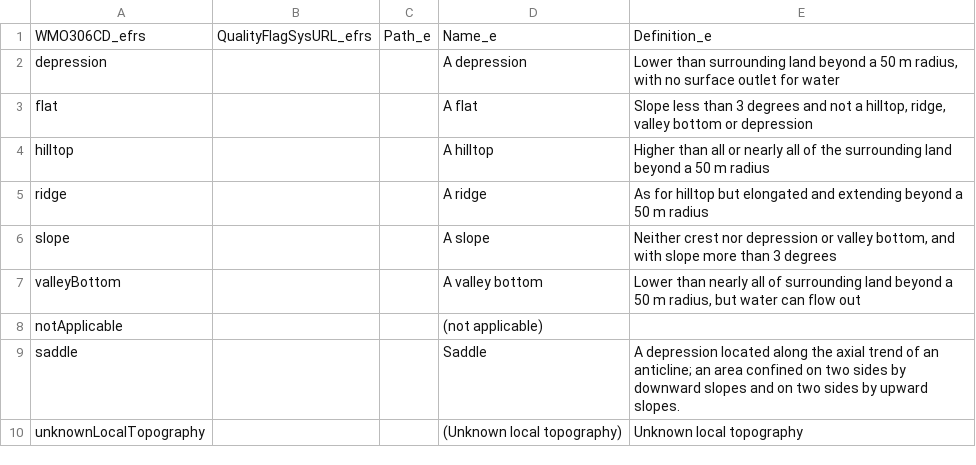
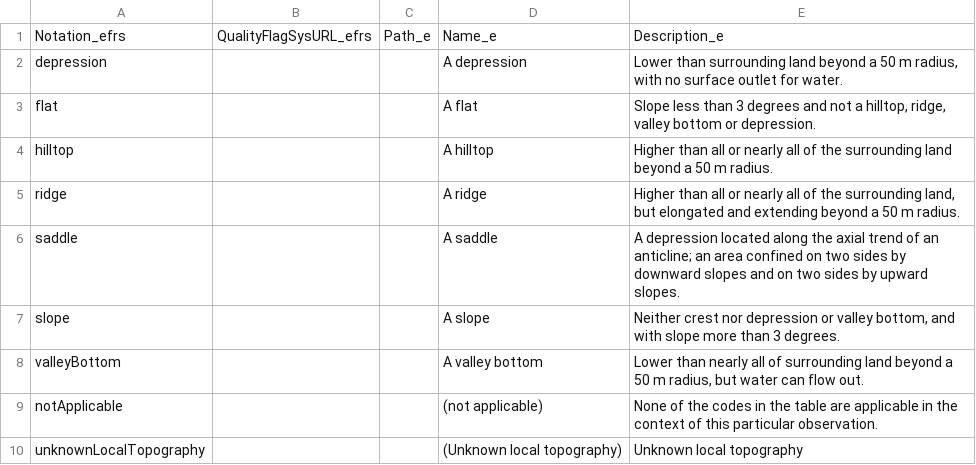
Before and after one commit to vidmarv/wmds, a CSV file: tables_en/4-03-01.csv, drawn as a sheet.

```diff
--- a/tables_en/4-03-01.csv
+++ b/tables_en/4-03-01.csv
@@ -1,10 +1,10 @@
-"WMO306CD_efrs","QualityFlagSysURL_efrs","Path_e","Name_e","Definition_e"
-"depression","","","A depression","Lower than surrounding land beyond a 50 m radius, with no surface outlet for water"
-"flat","","","A flat","Slope less than 3 degrees and not a hilltop, ridge, valley bottom or depression"
-"hilltop","","","A hilltop","Higher than all or nearly all of the surrounding land beyond a 50 m radius"
-"ridge","","","A ridge","As for hilltop but elongated and extending beyond a 50 m radius"
-"slope","","","A slope","Neither crest nor depression or valley bottom, and with slope more than 3 degrees"
-"valleyBottom","","","A valley bottom","Lower than nearly all of surrounding land beyond a 50 m radius, but water can flow out"
-"notApplicable","","","(not applicable)"," "
-"saddle","","","Saddle","A depression located along the axial trend of an anticline; an area confined on two sides by downward slopes and on two sides by upward slopes."
+"Notation_efrs","QualityFlagSysURL_efrs","Path_e","Name_e","Description_e"
+"depression","","","A depression","Lower than surrounding land beyond a 50 m radius, with no surface outlet for water."
+"flat","","","A flat","Slope less than 3 degrees and not a hilltop, ridge, valley bottom or depression."
+"hilltop","","","A hilltop","Higher than all or nearly all of the surrounding land beyond a 50 m radius."
+"ridge","","","A ridge","Higher than all or nearly all of the surrounding land, but elongated and extending beyond a 50 m radius."
+"saddle","","","A saddle","A depression located along the axial trend of an anticline; an area confined on two sides by downward slopes and on two sides by upward slopes."
+"slope","","","A slope","Neither crest nor depression or valley bottom, and with slope more than 3 degrees."
+"valleyBottom","","","A valley bottom","Lower than nearly all of surrounding land beyond a 50 m radius, but water can flow out."
+"notApplicable","","","(not applicable)","None of the codes in the table are applicable in the context of this particular observation."
 "unknownLocalTopography","","","(Unknown local topography)","Unknown local topography"
```
Also changed, not shown: tables_en/1-02.csv, tables_en/2-01.csv, 42 other files.
